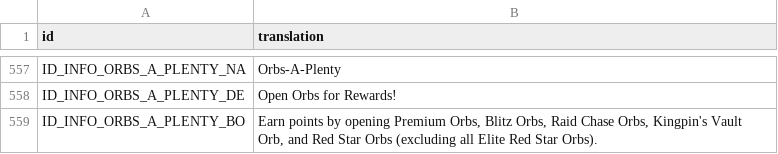
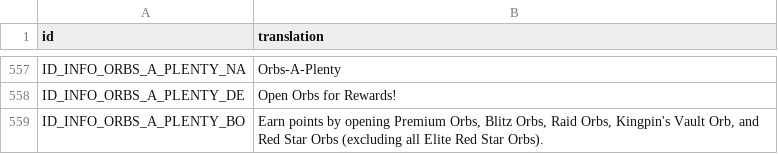
Before and after one commit to knight2269/msf, a CSV file: files/Config/m3localization/challenges.csv, drawn as a sheet; only a part is shown, gaps mark what is left out.

```diff
--- a/files/Config/m3localization/challenges.csv
+++ b/files/Config/m3localization/challenges.csv
@@ -558,2 +558,2 @@ ID_INFO_ORBS_A_PLENTY_NA,Orbs-A-Plenty
 ID_INFO_ORBS_A_PLENTY_DE,Open Orbs for Rewards!
-ID_INFO_ORBS_A_PLENTY_BO,"Earn points by opening Premium Orbs, Blitz Orbs, Raid Chase Orbs, Kingpin's Vault Orb, and Red Star Orbs (excluding all Elite Red Star Orbs)."
+ID_INFO_ORBS_A_PLENTY_BO,"Earn points by opening Premium Orbs, Blitz Orbs, Raid Orbs, Kingpin's Vault Orb, and Red Star Orbs (excluding all Elite Red Star Orbs)."
```
Also changed, not shown: files/Config/m3localization/inbox.csv, files/Config/m3localization/store.csv, 44 other files.
